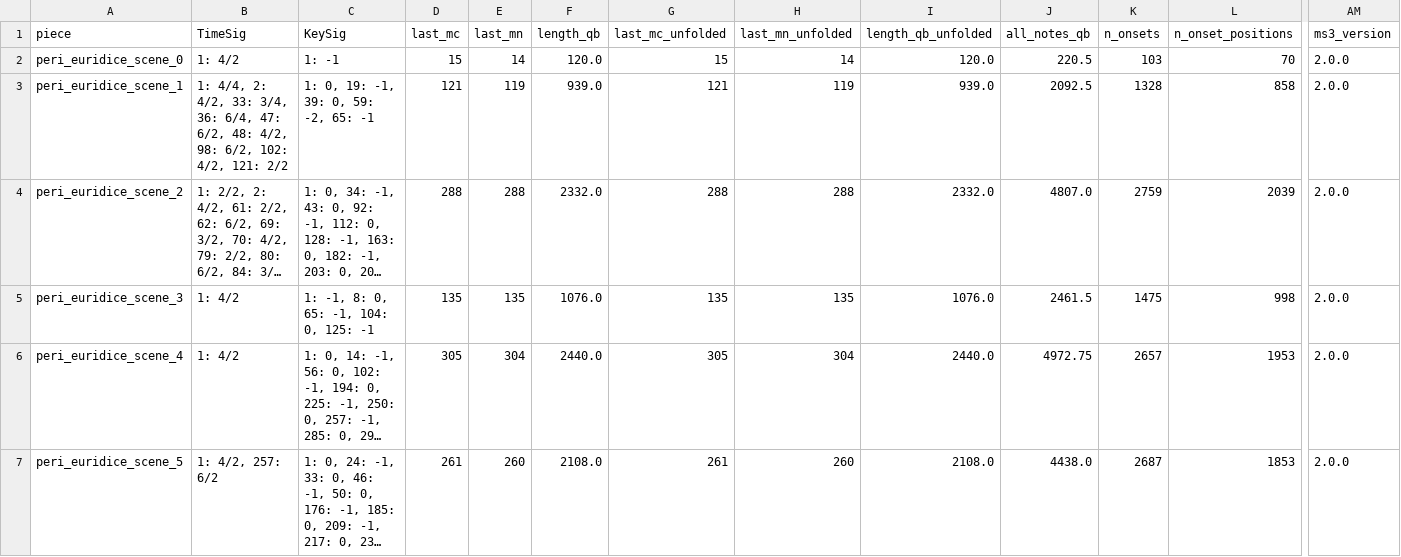
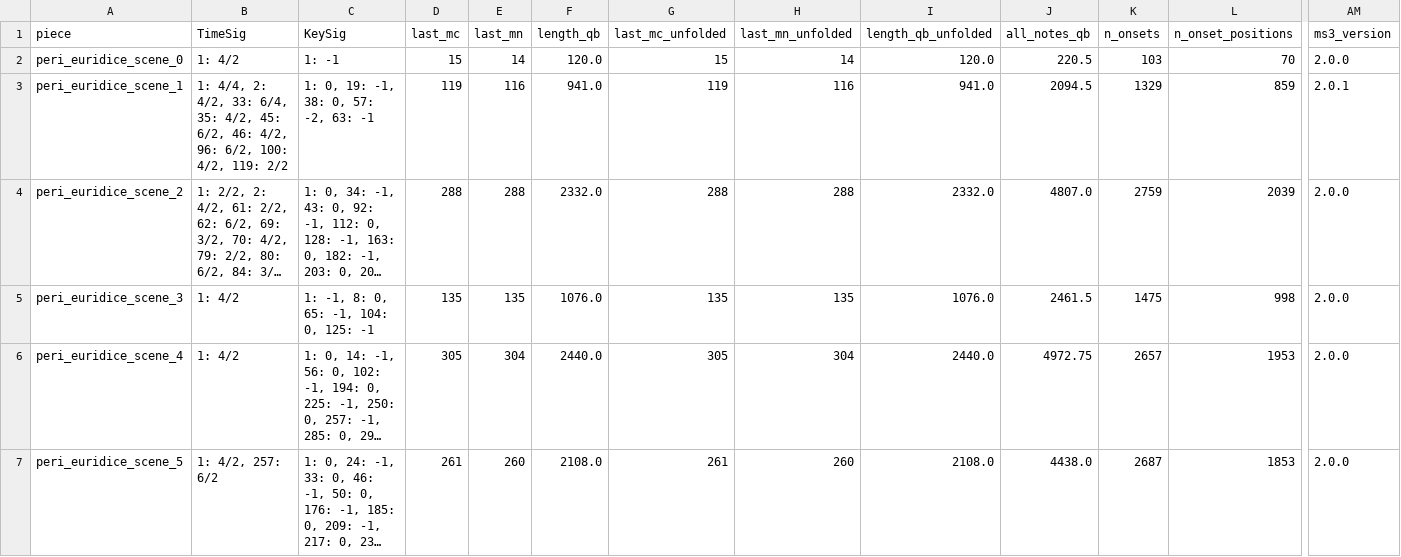
Before and after one commit to DCMLab/peri_euridice, a TSV file: metadata.tsv, drawn as a sheet; only a part is shown, gaps mark what is left out; long unchanged cells end in …; the diff names each change by its address in the sheet, - before the commit and + after, or states it on an @@ line.

```diff
--- a/metadata.tsv
+++ b/metadata.tsv
-B3 (TimeSig): …4/2, 33: 3/4, 36: 6/4, 47: 6/2, 48: 4/2, 98: 6/2, 102: 4/2, 121: 2/2
+B3 (TimeSig): …4/2, 33: 6/4, 35: 4/2, 45: 6/2, 46: 4/2, 96: 6/2, 100: 4/2, 119: 2/2
-C3 (KeySig): 1: 0, 19: -1, 39: 0, 59: -2, 65: -1
+C3 (KeySig): 1: 0, 19: -1, 38: 0, 57: -2, 63: -1
-D3 (last_mc): 121
+D3 (last_mc): 119
-E3 (last_mn): 119
+E3 (last_mn): 116
-F3 (length_qb): 939.0
+F3 (length_qb): 941.0
-G3 (last_mc_unfolded): 121
+G3 (last_mc_unfolded): 119
-H3 (last_mn_unfolded): 119
+H3 (last_mn_unfolded): 116
-I3 (length_qb_unfolded): 939.0
+I3 (length_qb_unfolded): 941.0
-J3 (all_notes_qb): 2092.5
+J3 (all_notes_qb): 2094.5
-K3 (n_onsets): 1328
+K3 (n_onsets): 1329
-L3 (n_onset_positions): 858
+L3 (n_onset_positions): 859
-AM3 (ms3_version): 2.0.0
+AM3 (ms3_version): 2.0.1
```
Also changed, not shown: harmonies/peri_euridice_scene_1.harmonies.tsv, measures/peri_euridice_scene_1.measures.tsv, 9 other files.
